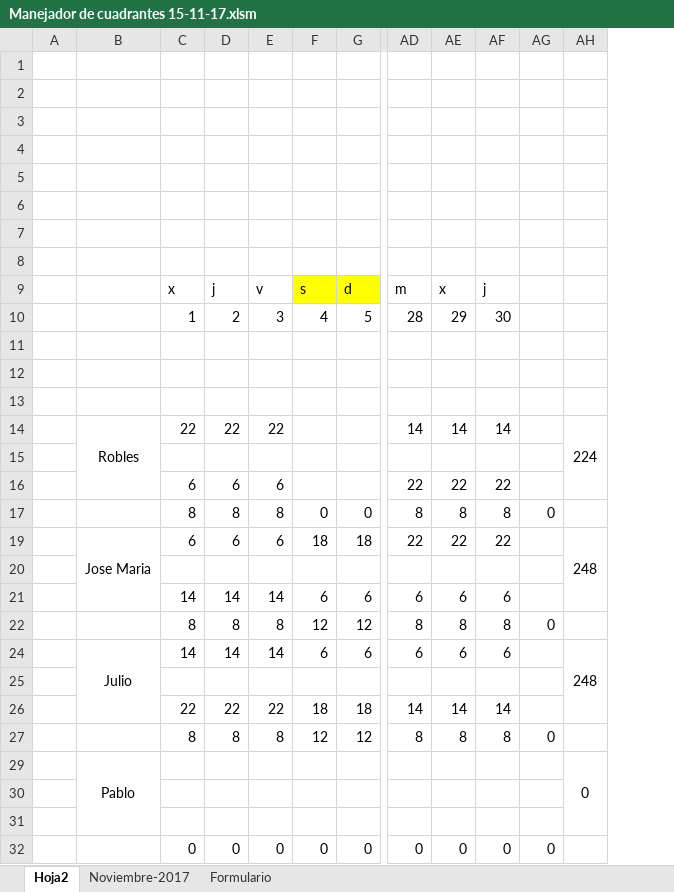
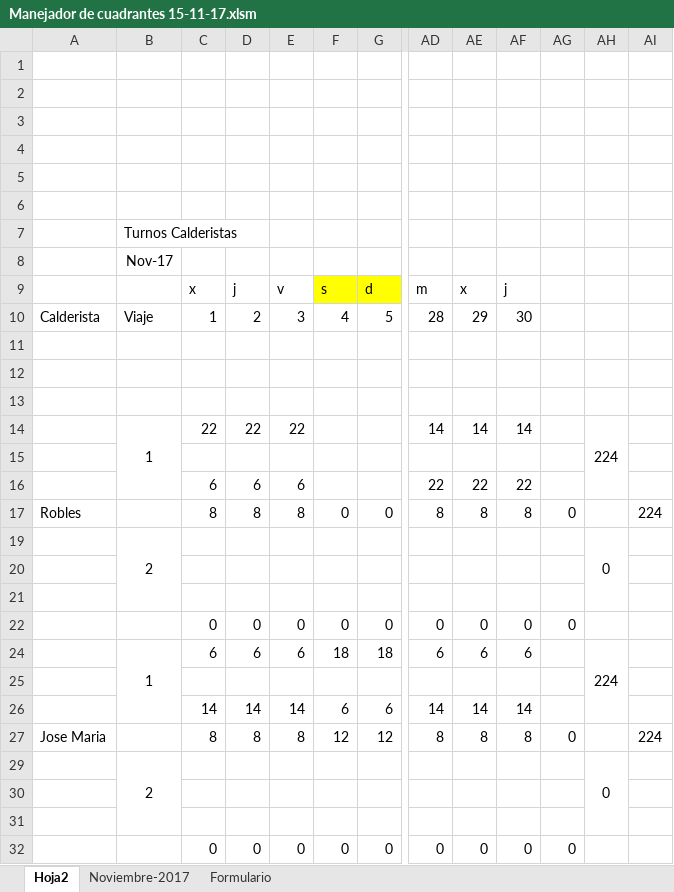
Before and after one commit to kikemadrigal/ManejadorDeCuadrantes, an Excel workbook: Manejador de cuadrantes 15-11-17.xlsm, sheet Hoja2, drawn as a sheet; only a part is shown, gaps mark what is left out; values as stored, in another font and other column widths than the file's, no borders; removed rows and columns are numbered as before the commit, all else as after; rows hold the shown columns only; the diff covers the shown part only; the diff names each change by its address in the sheet, - before the commit and + after, or states it on an @@ line.

Commit message:
3 commit

```diff
--- a/Manejador de cuadrantes 15-11-17.xlsm (sheet Hoja2)
+++ b/Manejador de cuadrantes 15-11-17.xlsm (sheet Hoja2)
-column A, empty
+column B, rows 7-19: Turnos Calderistas | Nov-17 |  | Viaje |  |  |  | 1 |  |  |  | 2
+column AI, row 17: 224
-A10: (empty)
+A10: Calderista
-A14: Robles
+A14: (empty)
-B14:B16 merged
-A17: (empty)
+A17: Robles
-row 19:  | Jose Maria | 6 | 6 | 6 | 18 | 18 | 22 | 22 | 22 |  | 248
-row 19: (empty)
+row 19:  | 2 |  |  |  |  |  |  |  |  |  | 0
+AH19:AH21 merged
-row 21:  |  | 14 | 14 | 14 | 6 | 6 | 6 | 6 | 6
-row 22:  |  | 8 | 8 | 8 | 12 | 12 | 8 | 8 | 8 | 0
-row 24:  | Julio | 14 | 14 | 14 | 6 | 6 | 6 | 6 | 6 |  | 248
-row 25: (empty)
-row 26:  |  | 22 | 22 | 22 | 18 | 18 | 14 | 14 | 14
-row 27:  |  | 8 | 8 | 8 | 12 | 12 | 8 | 8 | 8 | 0
-row 29:  | Pablo |  |  |  |  |  |  |  |  |  | 0
+row 24:  | 1 | 6 | 6 | 6 | 18 | 18 | 6 | 6 | 6 |  | 224
+row 25: (empty)
+row 26:  |  | 14 | 14 | 14 | 6 | 6 | 14 | 14 | 14
+row 27: Jose Maria |  | 8 | 8 | 8 | 12 | 12 | 8 | 8 | 8 | 0 |  | 224
+row 29:  | 2 |  |  |  |  |  |  |  |  |  | 0
+row 30: (empty)
+row 31: (empty)
+row 32:  |  | 0 | 0 | 0 | 0 | 0 | 0 | 0 | 0 | 0
```
Also changed, not shown: 17 added rows elsewhere in this sheet, formulas that keep their value, charts or pictures.
